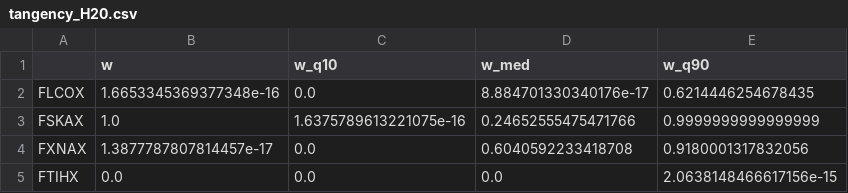
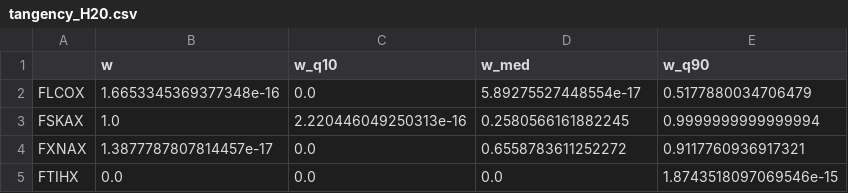
Before and after one commit to cabouman/financial, a CSV file: results/tangency_H20.csv, drawn as a sheet.

```diff
--- a/results/tangency_H20.csv
+++ b/results/tangency_H20.csv
@@ -1,5 +1,5 @@
 ,w,w_q10,w_med,w_q90
-FLCOX,1.6653345369377348e-16,0.0,8.884701330340176e-17,0.6214446254678435
-FSKAX,1.0,1.6375789613221075e-16,0.24652555475471766,0.9999999999999999
-FXNAX,1.3877787807814457e-17,0.0,0.6040592233418708,0.9180001317832056
-FTIHX,0.0,0.0,0.0,2.0638148466617156e-15
+FLCOX,1.6653345369377348e-16,0.0,5.89275527448554e-17,0.5177880034706479
+FSKAX,1.0,2.220446049250313e-16,0.2580566161882245,0.9999999999999994
+FXNAX,1.3877787807814457e-17,0.0,0.6558783611252272,0.9117760936917321
+FTIHX,0.0,0.0,0.0,1.8743518097069546e-15
```
Also changed, not shown: results/moments_b_H10.csv, results/moments_b_H20.csv, 16 other files.
